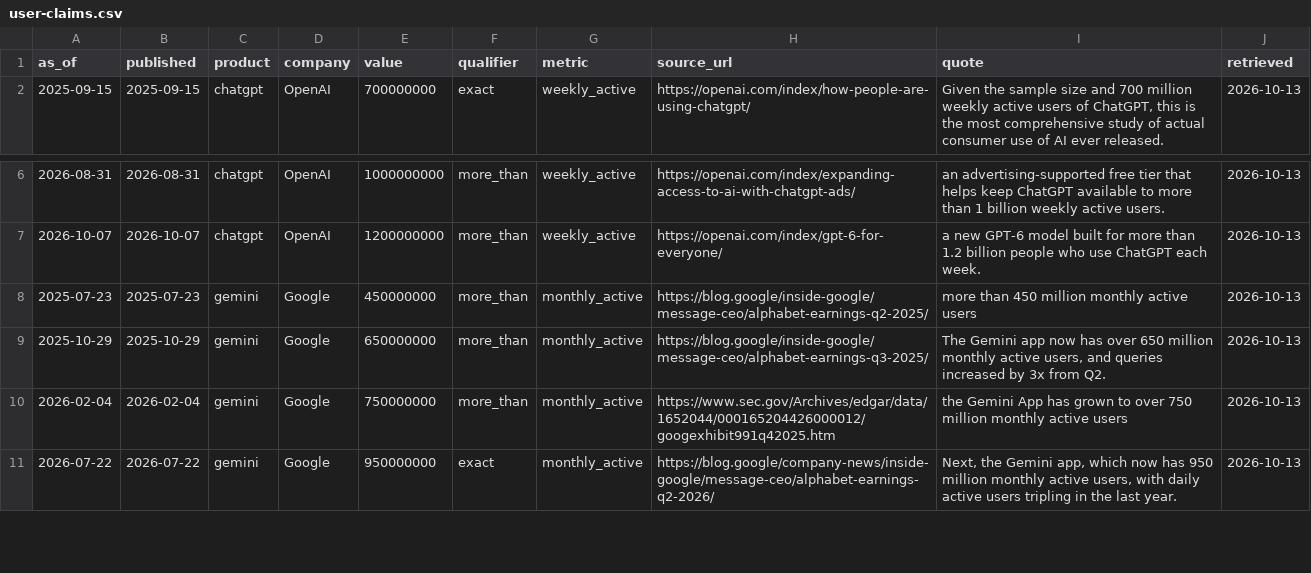
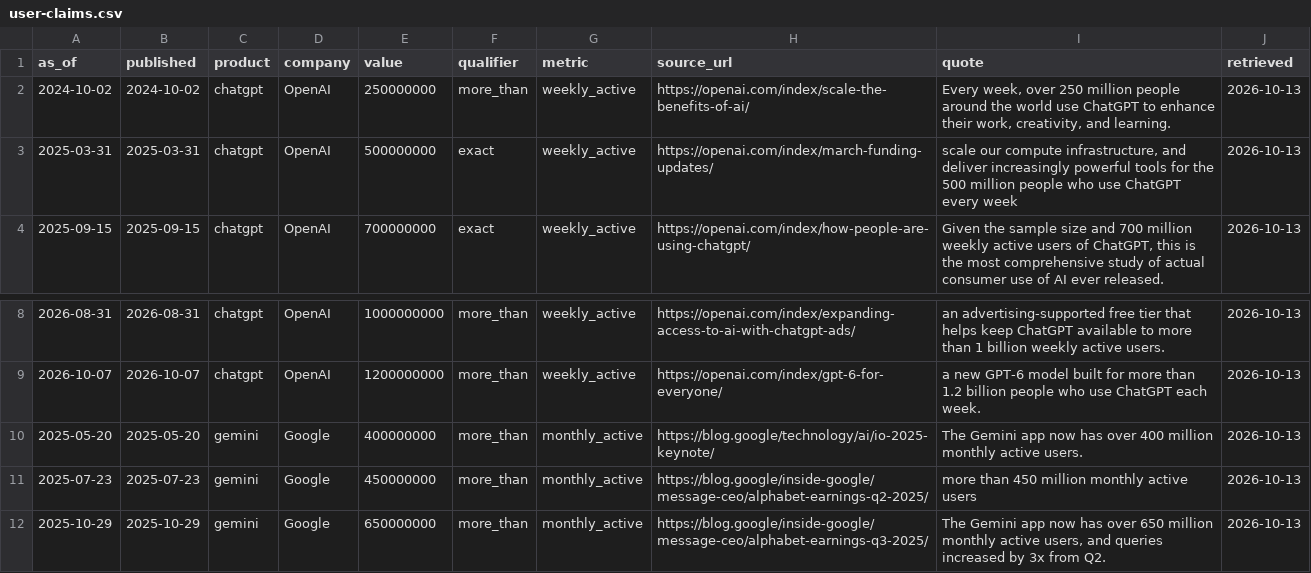
Before and after one commit to Endorrfin/numbers-speak, a CSV file: data-raw/ai-models/user-claims.csv, drawn as a sheet; only a part is shown, gaps mark what is left out; the shorter side is filled out with more unchanged rows; the diff names each change by its address in the sheet, - before the commit and + after, or states it on an @@ line.

Commit message:
📊 Numbers Speak S3-ai2: AI models published — No. 1 on LMArena, users, built-on trees
- C: Gantt of LMArena No. 1 runs (Spans), 32 runs, days at No. 1 + top-3 strip, style-control marker
- D: first-party user counts (Milestones, log axis, shape = measure); +3 points (openai.com x2, blog.google)
- E: lineage.json + d3-hierarchy family trees (Tree), counts = the hero rule
- C · D · E lazy chunks (ai-models 23.9 kB gzip); d3-hierarchy only in the lineage chunk
- card preview x4.7 a year (times1), published, CHANGELOG, related in robotization / global-brands-race
- fixes: lane sublabel ellipsis, B UK axis title on phones
- tests: test-spans-tree, +4 ai-models groups, previews 19, smoke 2,585

```diff
--- a/data-raw/ai-models/user-claims.csv
+++ b/data-raw/ai-models/user-claims.csv
+row 2: 2024-10-02 | 2024-10-02 | chatgpt | OpenAI | 250000000 | more_than | weekly_active | https://openai.com/index/scale-the-benefits-of-ai/ | Every week, over 250 million people around the world use ChatGPT to enhance their work, creativity, and learning. | 2026-10-13
+row 3: 2025-03-31 | 2025-03-31 | chatgpt | OpenAI | 500000000 | exact | weekly_active | https://openai.com/index/march-funding-updates/ | scale our compute infrastructure, and deliver increasingly powerful tools for the 500 million people who use ChatGPT every week | 2026-10-13
+row 10: 2025-05-20 | 2025-05-20 | gemini | Google | 400000000 | more_than | monthly_active | https://blog.google/technology/ai/io-2025-keynote/ | The Gemini app now has over 400 million monthly active users. | 2026-10-13
```
Also changed, not shown: 42 other files.
